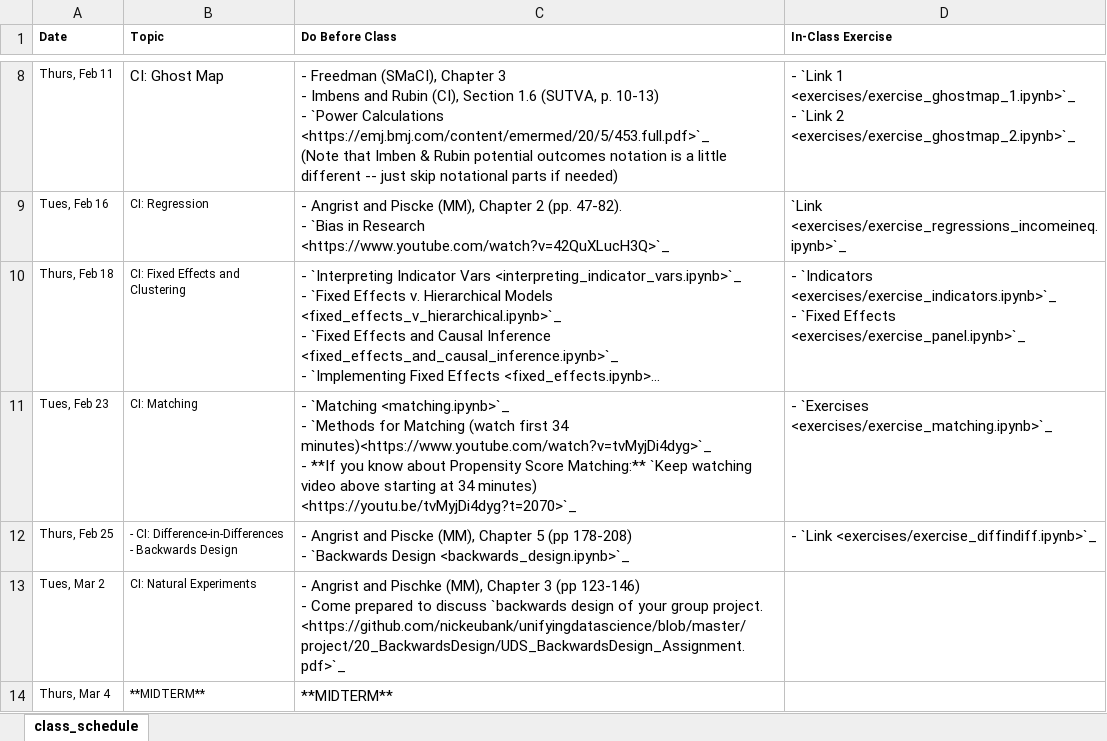
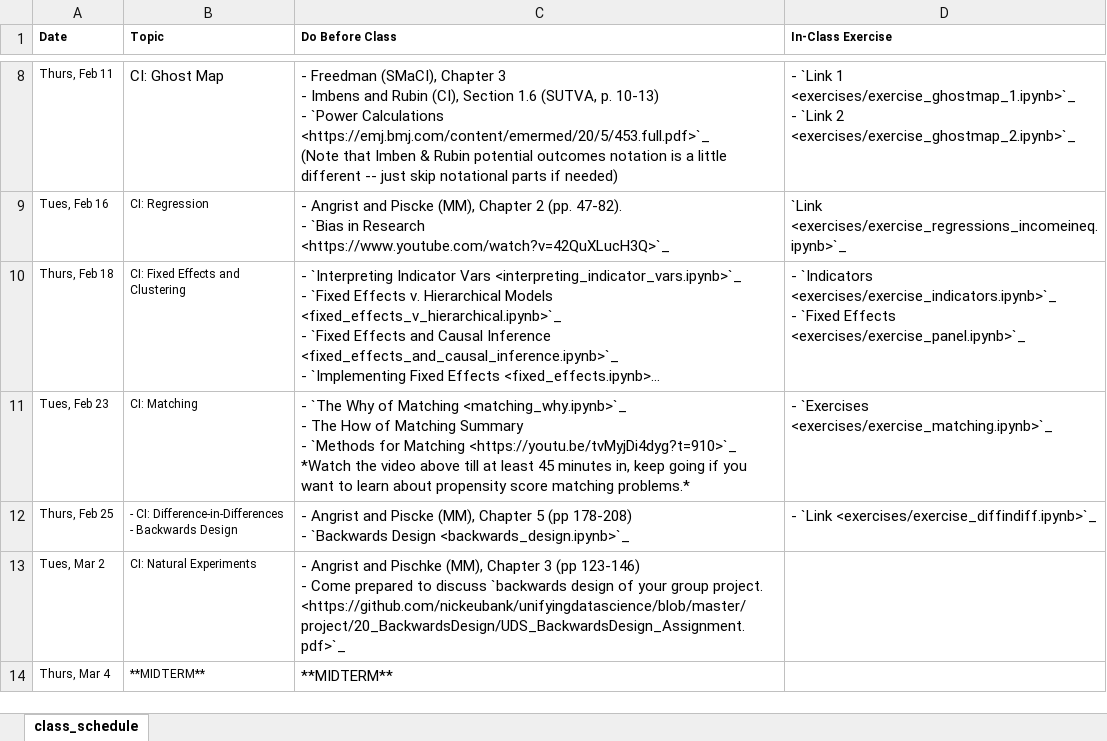
Before and after one commit to nickeubank/unifyingdatascience, an Excel workbook: source/class_schedule_xlsx.xlsx, sheet class_schedule, drawn as a sheet; only a part is shown, gaps mark what is left out; long unchanged cells end in …; values as stored, in another font and other column widths than the file's, no borders; ↵ is a line break in a cell; the diff names each change by its address in the sheet, - before the commit and + after, or states it on an @@ line.

Commit message:
update matching

```diff
--- a/source/class_schedule_xlsx.xlsx (sheet class_schedule)
+++ b/source/class_schedule_xlsx.xlsx (sheet class_schedule)
-C11 (Do Before Class): - `Matching <matching.ipynb>`_ ↵ - `Methods for Matching (watch first 34 minutes)<https://www.youtube.com/watch?v=tvMyjDi4dyg>`_ ↵ - **If you know about Propensity Score Matching:** `Keep watching video above starting at 34 minutes) <https://youtu.be/tvMyjDi4dyg?t=2070>`_
+C11 (Do Before Class): - `The Why of Matching <matching_why.ipynb>`_ ↵ - The How of Matching Summary ↵ - `Methods for Matching <https://youtu.be/tvMyjDi4dyg?t=910>`_ ↵ *Watch the video above till at least 45 minutes in, keep going if you want to learn about propensity score matching problems.*
```
Also changed, not shown: 30 other files.
